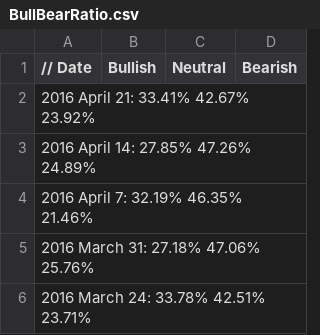
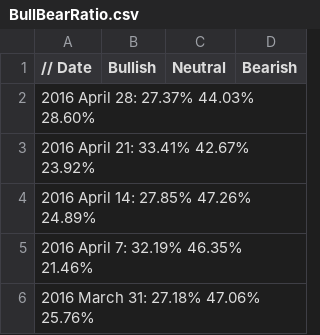
Before and after one commit to dadelcarbo/UltimateChartistRoot, a CSV file: data/weekly/AAII/BullBearRatio.csv, drawn as a sheet; only a part is shown; the shorter side is filled out with more unchanged rows; the diff names each change by its address in the sheet, - before the commit and + after, or states it on an @@ line.

Commit message:
AAII

```diff
--- a/data/weekly/AAII/BullBearRatio.csv
+++ b/data/weekly/AAII/BullBearRatio.csv
+row 2: 2016 April 28: 27.37% 44.03% 28.60%
```
Also changed, not shown: 1 other file.
